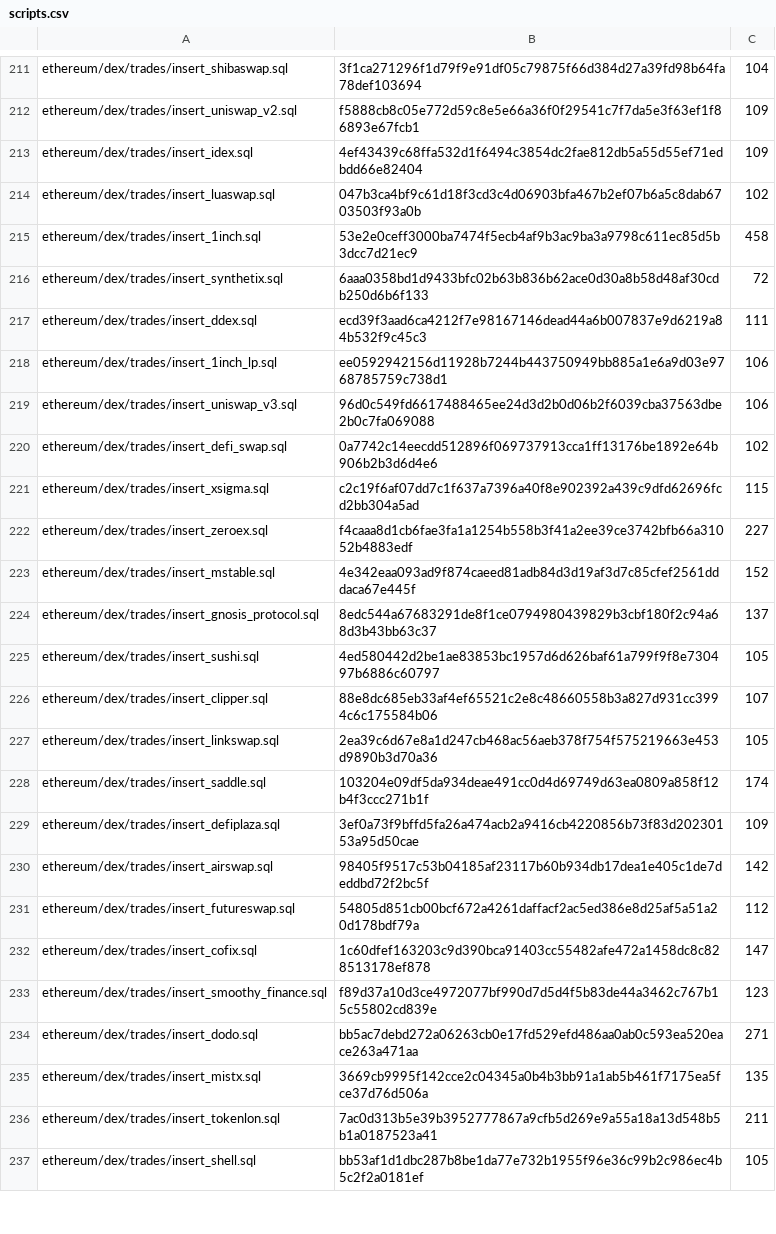
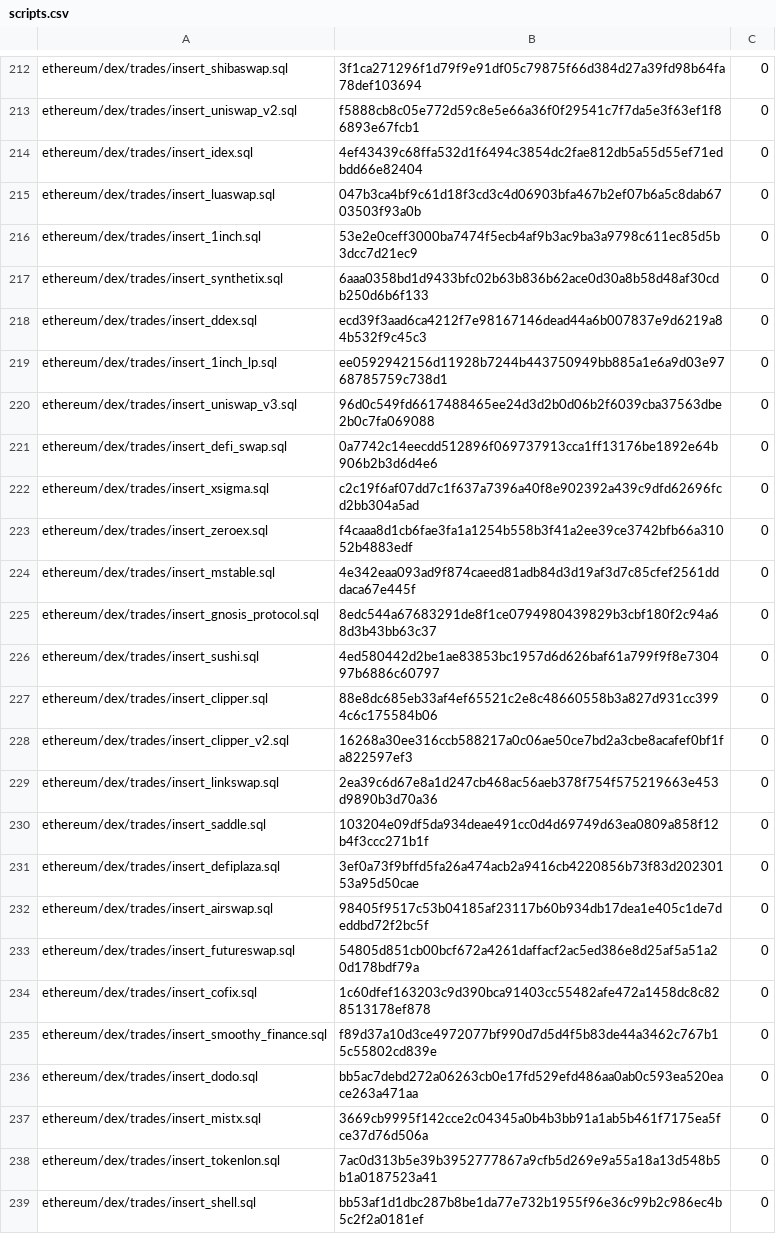
Before and after one commit to conductiveai/abstractions, a CSV file: scripts.csv, drawn as a sheet; only a part is shown, gaps mark what is left out; addresses are those after the commit; the diff covers the shown part only; the diff names each change by its address in the sheet, - before the commit and + after, or states it on an @@ line.

```diff
--- a/scripts.csv
+++ b/scripts.csv
-C212: 104
+C212: 0
-C213:C214: 109
+C213:C214: 0
-C215: 102
+C215: 0
-C216: 458
+C216: 0
-C217: 72
+C217: 0
-C218: 111
+C218: 0
-C219:C220: 106
+C219:C220: 0
-C221: 102
+C221: 0
-C222: 115
+C222: 0
-C223: 227
+C223: 0
-C224: 152
+C224: 0
-C225: 137
+C225: 0
-C226: 105
+C226: 0
-C227: 107
+C227: 0
+row 228: ethereum/dex/trades/insert_clipper_v2.sql | 16268a30ee316ccb588217a0c06ae50ce7bd2a3cbe8acafef0bf1fa822597ef3 | 0
-C229: 105
+C229: 0
-C230: 174
+C230: 0
-C231: 109
+C231: 0
-C232: 142
+C232: 0
-C233: 112
+C233: 0
-C234: 147
+C234: 0
-C235: 123
+C235: 0
-C236: 271
+C236: 0
-C237: 135
+C237: 0
-C238: 211
+C238: 0
-C239: 105
+C239: 0
```
Also changed, not shown: 24 added rows, 1 removed row and 77 edited cells elsewhere in this file, 5 other files.
